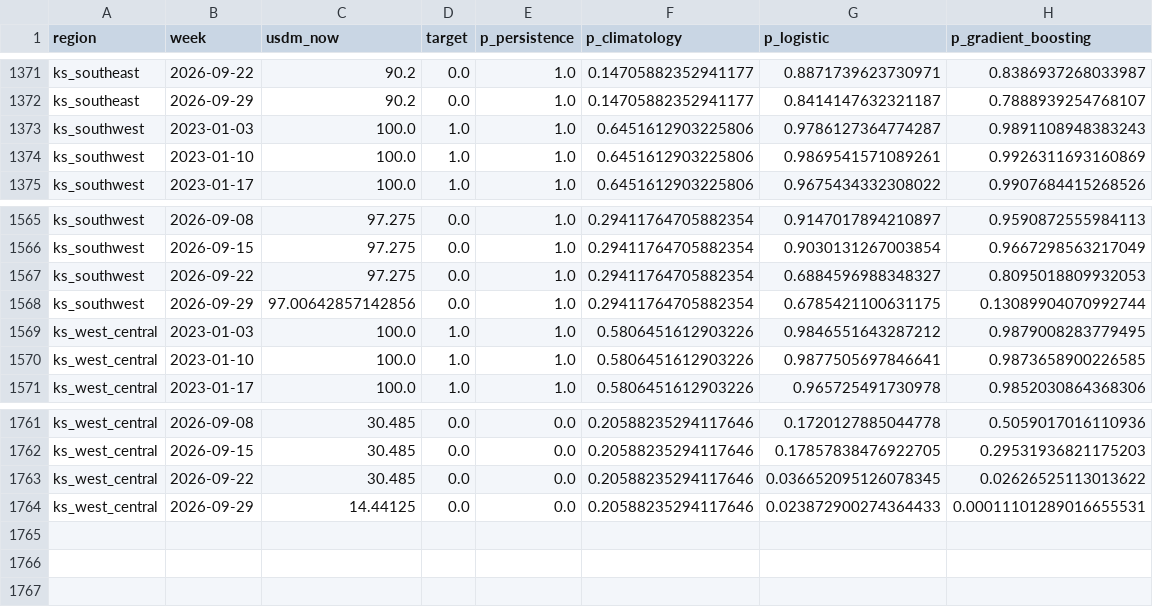
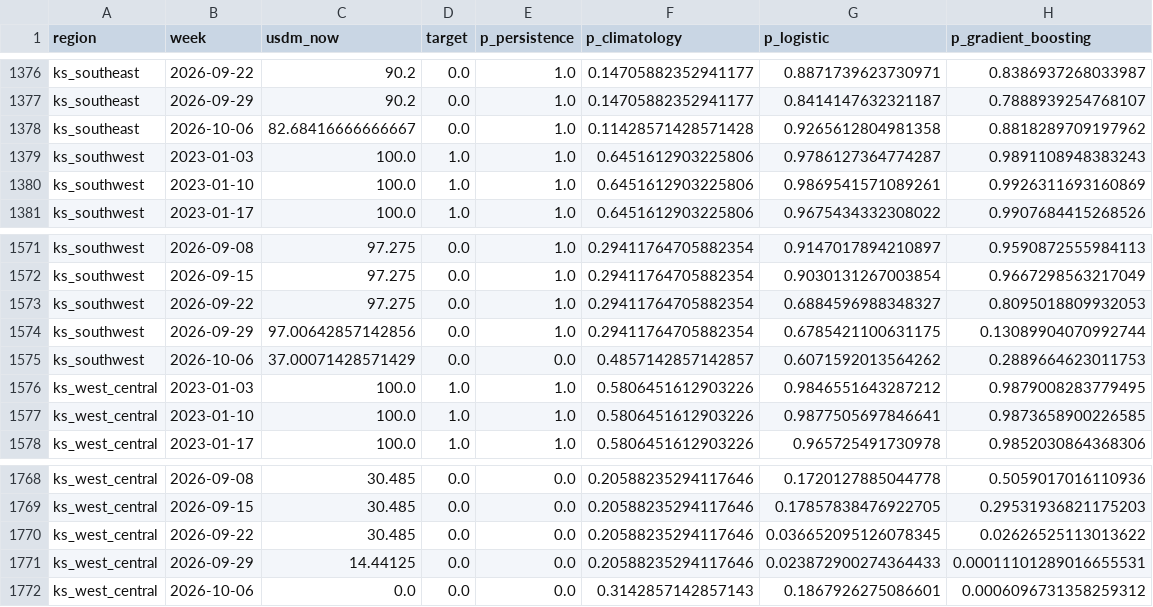
Before and after one commit to vp822-arch/spaceapps2026-kansas-crop-rotation, a CSV file: data/model_predictions.csv, drawn as a sheet; only a part is shown, gaps mark what is left out; the diff covers the shown part only; the diff names each change by its address in the sheet, - before the commit and + after, or states it on an @@ line.

```diff
--- a/data/model_predictions.csv
+++ b/data/model_predictions.csv
+row 1378: ks_southeast | 2026-10-06 | 82.68416666666667 | 0.0 | 1.0 | 0.11428571428571428 | 0.9265612804981358 | 0.8818289709197962
+row 1575: ks_southwest | 2026-10-06 | 37.00071428571429 | 0.0 | 0.0 | 0.4857142857142857 | 0.6071592013564262 | 0.2889664623011753
+row 1772: ks_west_central | 2026-10-06 | 0.0 | 0.0 | 0.0 | 0.3142857142857143 | 0.1867926275086601 | 0.0006096731358259312
```
Also changed, not shown: 5 added rows elsewhere in this file, data/crop_ranking.csv, data/live_forecast.csv, 16 other files.
